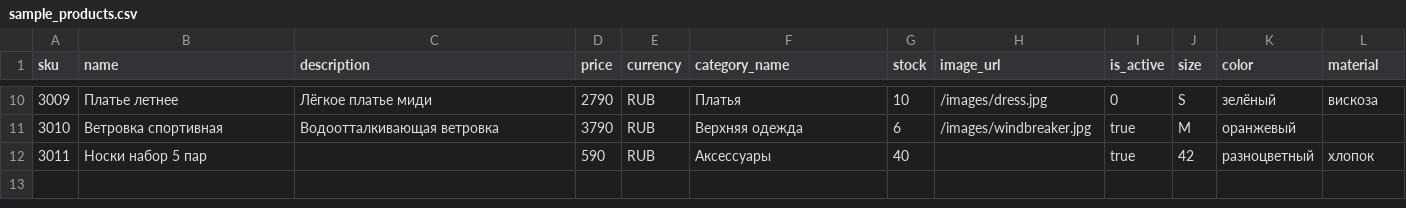
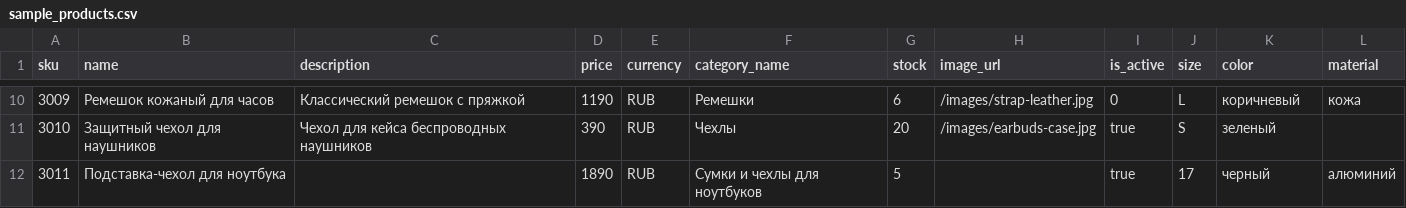
Before and after one commit to NovikovaAleksandra545/ECommerceCsvImport, a CSV file: src/ECommerceCsvImport/wwwroot/csv/sample_products.csv, drawn as a sheet; only a part is shown, gaps mark what is left out; the diff covers the shown part only.

```diff
--- a/src/ECommerceCsvImport/wwwroot/csv/sample_products.csv
+++ b/src/ECommerceCsvImport/wwwroot/csv/sample_products.csv
@@ -10,3 +10,3 @@
-3009,Платье летнее,Лёгкое платье миди,2790,RUB,Платья,10,/images/dress.jpg,0,S,зелёный,вискоза
-3010,Ветровка спортивная,Водоотталкивающая ветровка,3790,RUB,Верхняя одежда,6,/images/windbreaker.jpg,true,M,оранжевый,
-3011,Носки набор 5 пар,,590,RUB,Аксессуары,40,,true,42,разноцветный,хлопок
+3009,Ремешок кожаный для часов,Классический ремешок с пряжкой,1190,RUB,Ремешки,6,/images/strap-leather.jpg,0,L,коричневый,кожа
+3010,Защитный чехол для наушников,Чехол для кейса беспроводных наушников,390,RUB,Чехлы,20,/images/earbuds-case.jpg,true,S,зеленый,
+3011,Подставка-чехол для ноутбука,,1890,RUB,Сумки и чехлы для ноутбуков,5,,true,17,черный,алюминий
```
Also changed, not shown: 64 edited cells elsewhere in this file, src/ECommerceCsvImport/wwwroot/csv/cyrillic_windows1251.csv, src/ECommerceCsvImport/wwwroot/csv/duplicate_sku.csv, 34 other files.
